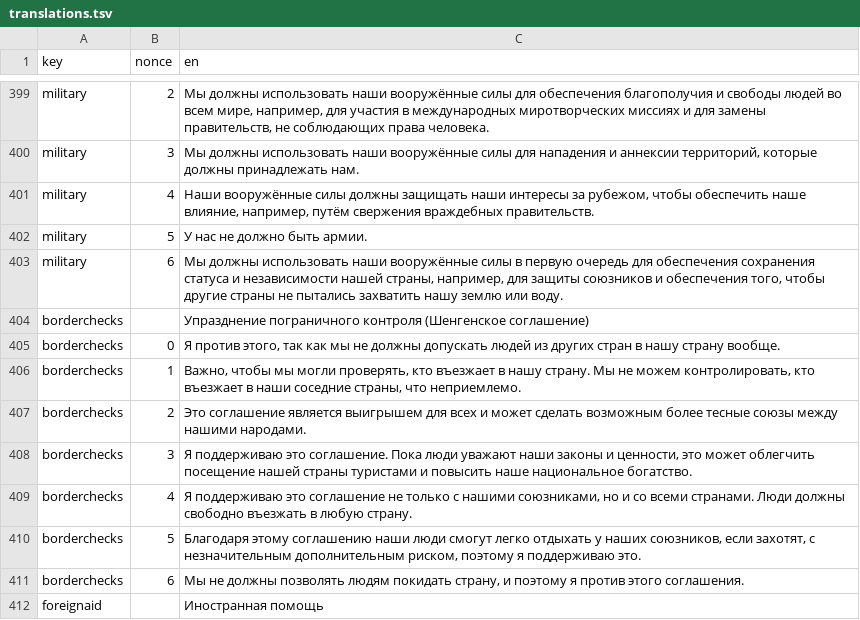
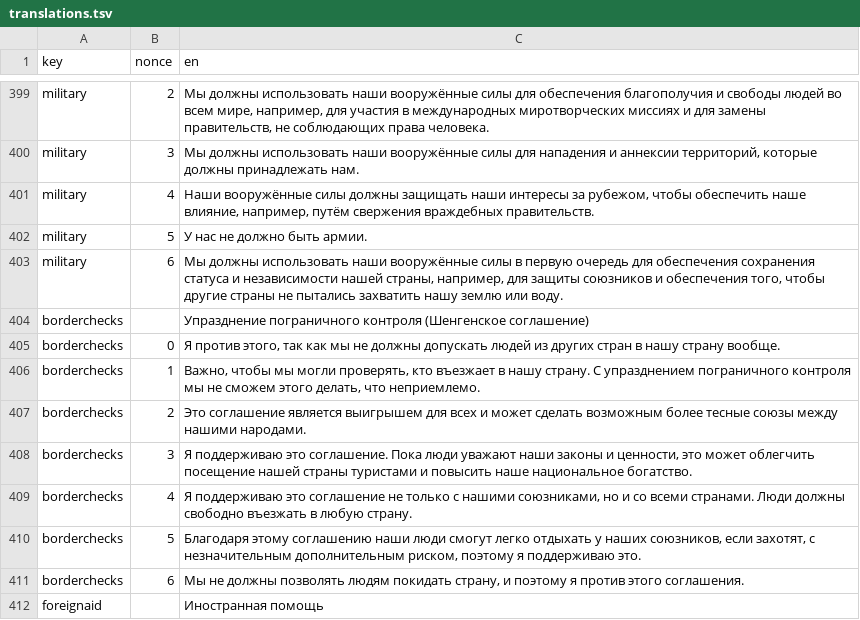
Before and after one commit to prismquiz-ru/prismquiz-ru.github.io, a TSV file: translations/translations.tsv, drawn as a sheet; only a part is shown, gaps mark what is left out.

Commit message:
Update translations.tsv

```diff
--- a/translations/translations.tsv
+++ b/translations/translations.tsv
@@ -405,3 +405,3 @@ borderchecks		Упразднение пограничного контроля (
 borderchecks	0	Я против этого, так как мы не должны допускать людей из других стран в нашу страну вообще.
-borderchecks	1	Важно, чтобы мы могли проверять, кто въезжает в нашу страну. Мы не можем контролировать, кто въезжает в наши соседние страны, что неприемлемо.
+borderchecks	1	Важно, чтобы мы могли проверять, кто въезжает в нашу страну. С упразднением пограничного контроля мы не сможем этого делать, что неприемлемо.
 borderchecks	2	Это соглашение является выигрышем для всех и может сделать возможным более тесные союзы между нашими народами.
```
